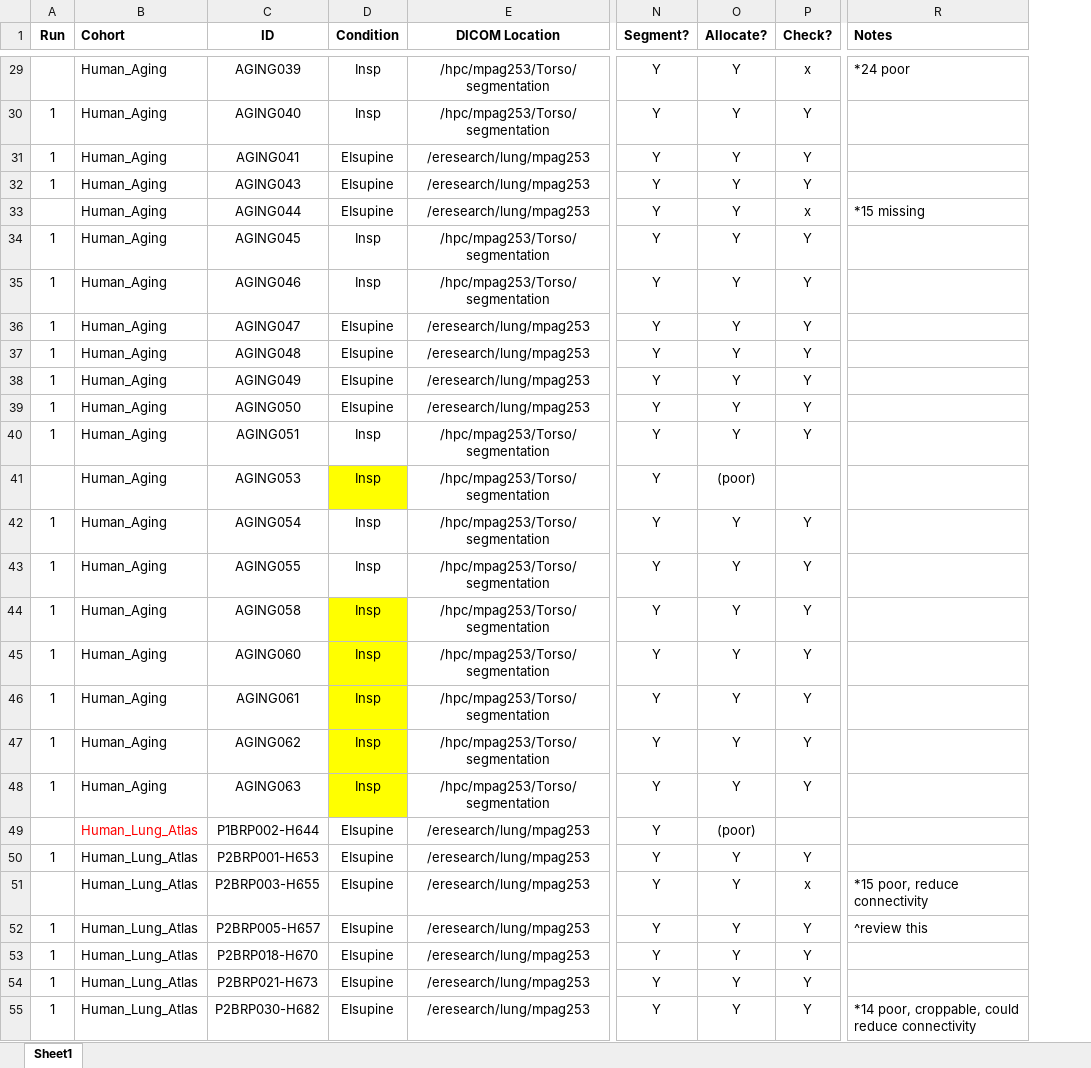
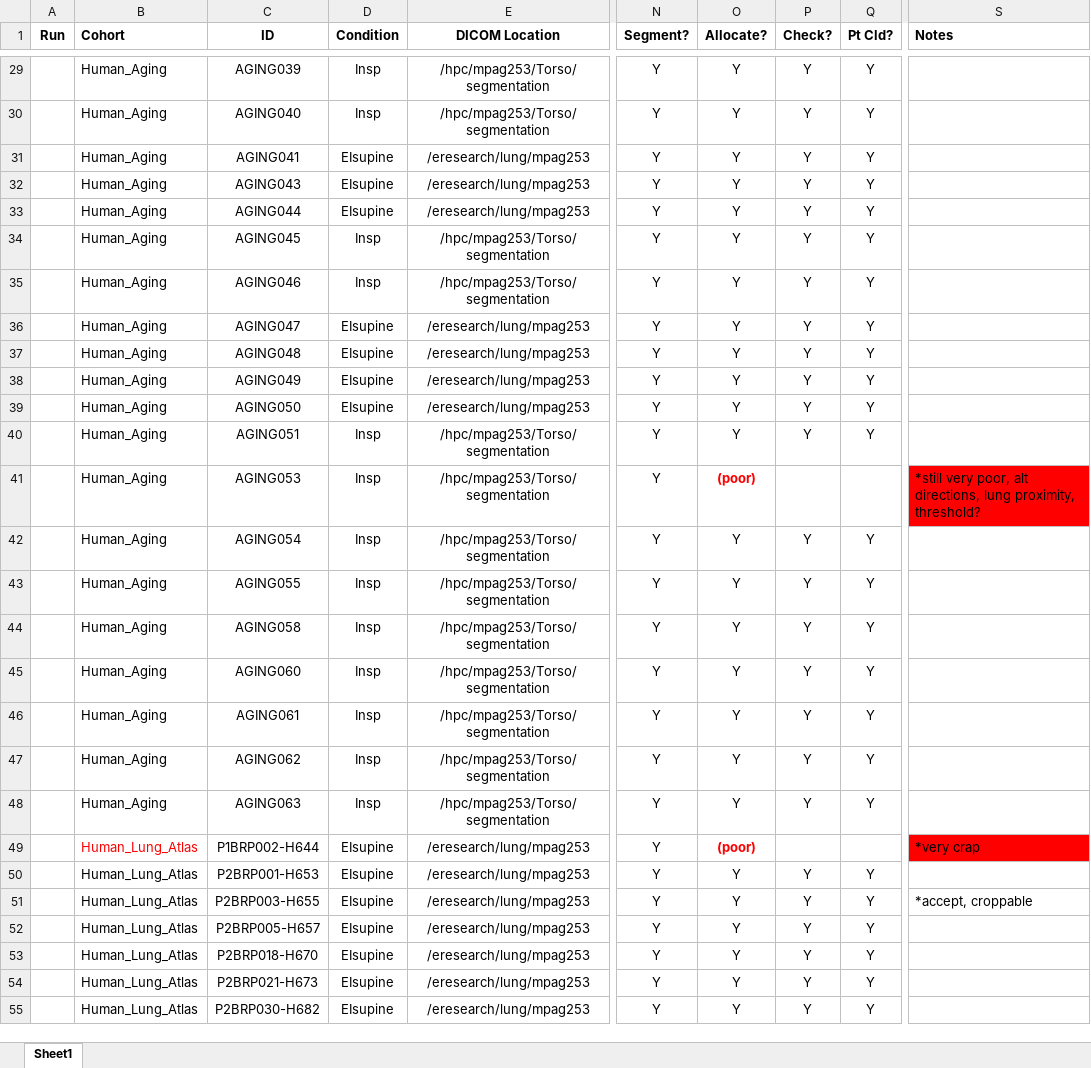
Before and after one commit to mpag253/Ribs, an Excel workbook: ribs_checklist.xlsx, sheet Sheet1, drawn as a sheet; only a part is shown, gaps mark what is left out; values as stored, in another font and other column widths than the file's, no borders; conditional formats not drawn; addresses are those after the commit; the diff covers the shown part only; the diff names each change by its address in the sheet, - before the commit and + after, or states it on an @@ line.

```diff
--- a/ribs_checklist.xlsx (sheet Sheet1)
+++ b/ribs_checklist.xlsx (sheet Sheet1)
+column Q (Pt Cld?), rows 29-55: Y | Y | Y | Y | Y | Y | Y | Y | Y | Y | Y | Y |  | Y | Y | Y | Y | Y | Y | Y |  | Y | Y | Y | Y | Y | Y
-P29 (Check?): x
+P29 (Check?): Y
-S29 (Notes): *24 poor
+S29 (Notes): (empty)
-A30:A32 (Run): 1
+A30:A32 (Run): (empty)
-P33 (Check?): x
+P33 (Check?): Y
-S33 (Notes): *15 missing
+S33 (Notes): (empty)
-A34:A40 (Run): 1
+A34:A40 (Run): (empty)
-D41 fill: #FFFF00
+D41 fill: none
@@ O41 bold: off → on, text colour: black → #FF0000 @@
-S41 (Notes): (empty)
+S41 (Notes): *still very poor, alt directions, lung proximity, threshold?
-S41 fill: none
+S41 fill: #FF0000
-A42:A48 (Run): 1
+A42:A48 (Run): (empty)
-D44:D48 fill: #FFFF00
+D44:D48 fill: none
@@ O49 bold: off → on, text colour: black → #FF0000 @@
-S49 (Notes): (empty)
+S49 (Notes): *very crap
-S49 fill: none
+S49 fill: #FF0000
-A50 (Run): 1
+A50 (Run): (empty)
-P51 (Check?): x
+P51 (Check?): Y
-S51 (Notes): *15 poor, reduce connectivity
+S51 (Notes): *accept, croppable
-A52:A55 (Run): 1
+A52:A55 (Run): (empty)
-S52 (Notes): ^review this
+S52 (Notes): (empty)
-S55 (Notes): *14 poor, croppable, could reduce connectivity
+S55 (Notes): (empty)
```
Also changed, not shown: 79 edited cells and cell formats elsewhere in this sheet, segmentation/ribs_data_for_allocation.xlsx, 9 other files.
